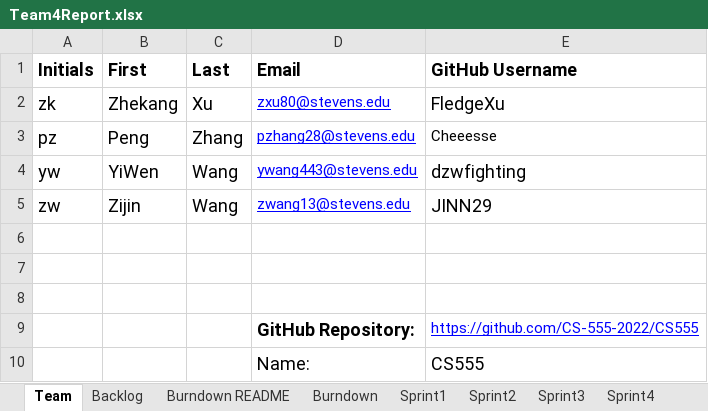
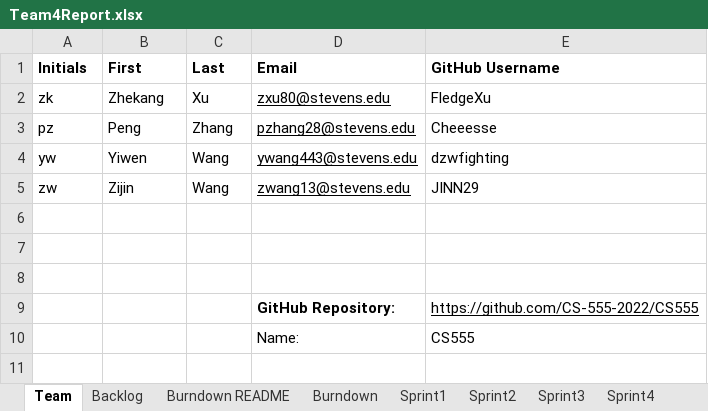
Before and after one commit to CS-555-2022/CS555, an Excel workbook: sprint1/Team4Report.xlsx, sheet Team, drawn as a sheet; values as stored, in another font and other column widths than the file's, no borders; the diff names each change by its address in the sheet, - before the commit and + after, or states it on an @@ line.

Commit message:
Update Team4Report.xlsx

```diff
--- a/sprint1/Team4Report.xlsx (sheet Team)
+++ b/sprint1/Team4Report.xlsx (sheet Team)
@@ A1:E1 text size: smaller @@
@@ A2:C5 text size: smaller @@
-D2:D5 text colour: #0000FF
+D2:D5 text colour: black
@@ E2 text size: smaller @@
-B4 (First): YiWen
+B4 (First): Yiwen
@@ E4:E5 text size: smaller @@
@@ D9 text size: smaller @@
-E9 text colour: #0000FF
+E9 text colour: black
@@ D10:E10 text size: smaller @@
```
Also changed, not shown: sheet Burndown README, sheet Stories, charts or pictures.
